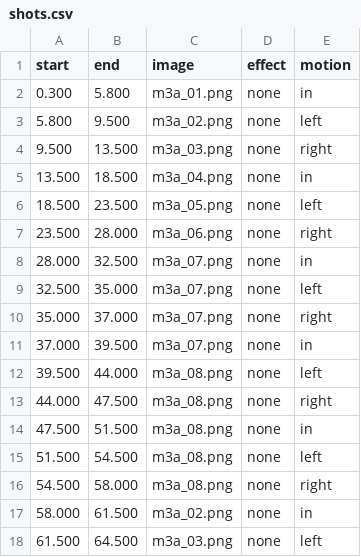
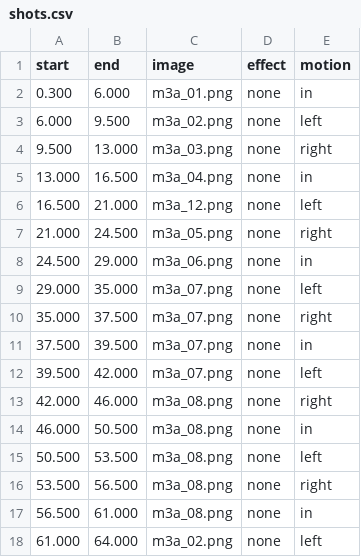
Before and after one commit to fire1200/jcos, a CSV file: video/math_3a_formula/shots.csv, drawn as a sheet; only a part is shown; the diff covers the shown part only.

```diff
--- a/video/math_3a_formula/shots.csv
+++ b/video/math_3a_formula/shots.csv
@@ -1,18 +1,18 @@
 start,end,image,effect,motion
-0.300,5.800,m3a_01.png,none,in
-5.800,9.500,m3a_02.png,none,left
-9.500,13.500,m3a_03.png,none,right
-13.500,18.500,m3a_04.png,none,in
-18.500,23.500,m3a_05.png,none,left
-23.500,28.000,m3a_06.png,none,right
-28.000,32.500,m3a_07.png,none,in
-32.500,35.000,m3a_07.png,none,left
-35.000,37.000,m3a_07.png,none,right
-37.000,39.500,m3a_07.png,none,in
-39.500,44.000,m3a_08.png,none,left
-44.000,47.500,m3a_08.png,none,right
-47.500,51.500,m3a_08.png,none,in
-51.500,54.500,m3a_08.png,none,left
-54.500,58.000,m3a_08.png,none,right
-58.000,61.500,m3a_02.png,none,in
-61.500,64.500,m3a_03.png,none,left
+0.300,6.000,m3a_01.png,none,in
+6.000,9.500,m3a_02.png,none,left
+9.500,13.000,m3a_03.png,none,right
+13.000,16.500,m3a_04.png,none,in
+16.500,21.000,m3a_12.png,none,left
+21.000,24.500,m3a_05.png,none,right
+24.500,29.000,m3a_06.png,none,in
+29.000,35.000,m3a_07.png,none,left
+35.000,37.500,m3a_07.png,none,right
+37.500,39.500,m3a_07.png,none,in
+39.500,42.000,m3a_07.png,none,left
+42.000,46.000,m3a_08.png,none,right
+46.000,50.500,m3a_08.png,none,in
+50.500,53.500,m3a_08.png,none,left
+53.500,56.500,m3a_08.png,none,right
+56.500,61.000,m3a_08.png,none,in
+61.000,64.000,m3a_02.png,none,left
```
Also changed, not shown: 2 added rows, 1 removed row and 41 edited cells elsewhere in this file, video/math_3a_formula/timing.csv, 3 other files.
